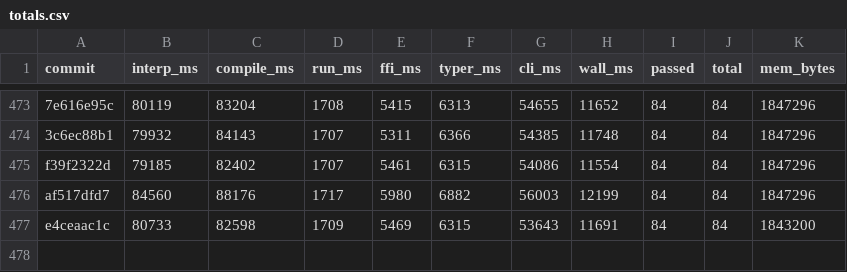
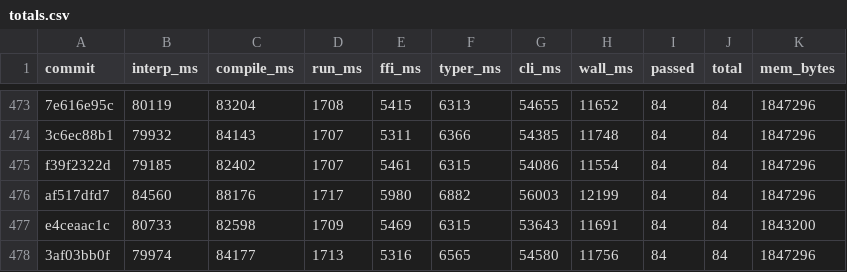
Before and after one commit to jtimon/til, a CSV file: doc/totals.csv, drawn as a sheet; only a part is shown, gaps mark what is left out; the diff names each change by its address in the sheet, - before the commit and + after, or states it on an @@ line.

```diff
--- a/doc/totals.csv
+++ b/doc/totals.csv
+row 478: 3af03bb0f | 79974 | 84177 | 1713 | 5316 | 6565 | 54580 | 11756 | 84 | 84 | 1847296
```
Also changed, not shown: 7 other files.
